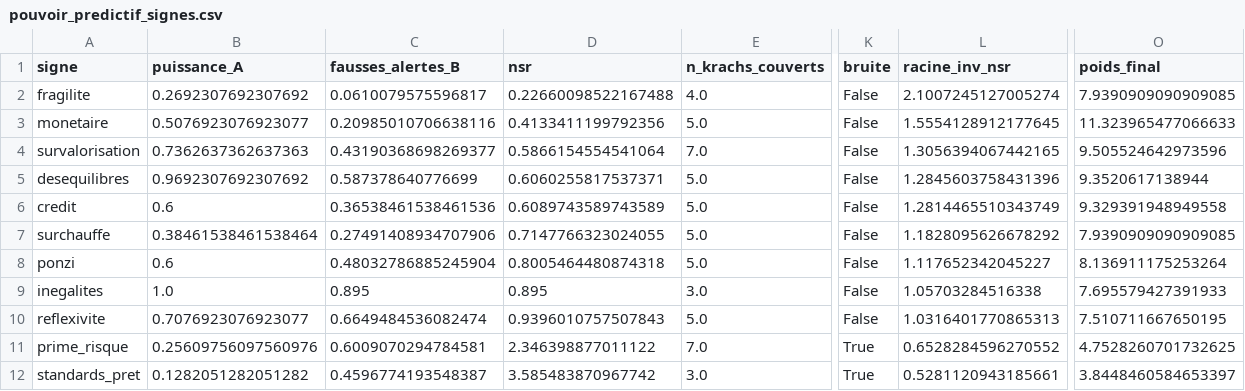
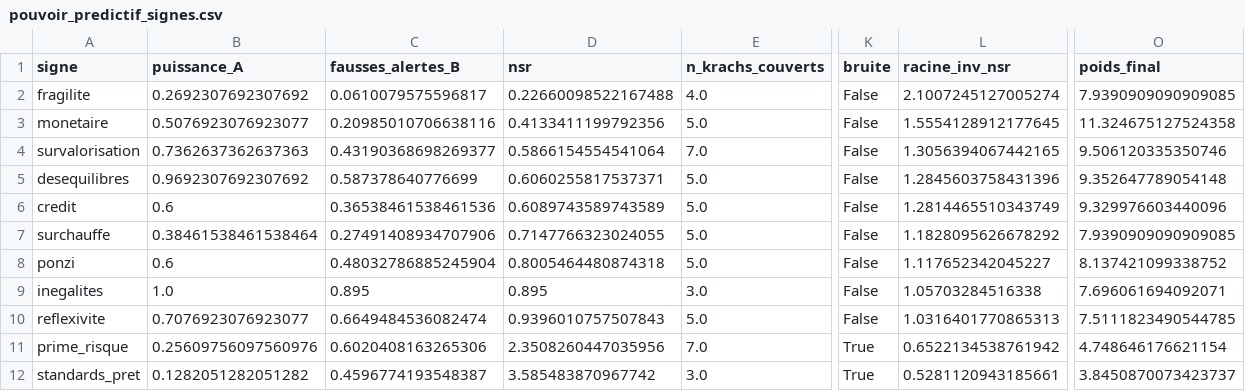
Before and after one commit to Akiravince/vigilance-pre-krach, a CSV file: output/pouvoir_predictif_signes.csv, drawn as a sheet; only a part is shown, gaps mark what is left out; the diff names each change by its address in the sheet, - before the commit and + after, or states it on an @@ line.

```diff
--- a/output/pouvoir_predictif_signes.csv
+++ b/output/pouvoir_predictif_signes.csv
-O3 (poids_final): 11.323965477066633
+O3 (poids_final): 11.324675127524358
-O4 (poids_final): 9.505524642973596
+O4 (poids_final): 9.506120335350746
-O5 (poids_final): 9.3520617138944
+O5 (poids_final): 9.352647789054148
-O6 (poids_final): 9.329391948949558
+O6 (poids_final): 9.329976603440096
-O8 (poids_final): 8.136911175253264
+O8 (poids_final): 8.137421099338752
-O9 (poids_final): 7.695579427391933
+O9 (poids_final): 7.696061694092071
-O10 (poids_final): 7.510711667650195
+O10 (poids_final): 7.5111823490544785
-C11 (fausses_alertes_B): 0.6009070294784581
+C11 (fausses_alertes_B): 0.6020408163265306
-D11 (nsr): 2.346398877011122
+D11 (nsr): 2.3508260447035956
-L11 (racine_inv_nsr): 0.6528284596270552
+L11 (racine_inv_nsr): 0.6522134538761942
-O11 (poids_final): 4.7528260701732625
+O11 (poids_final): 4.748646176621154
-O12 (poids_final): 3.8448460584653397
+O12 (poids_final): 3.8450870073423737
```
Also changed, not shown: data/history/composite.csv, data/history/panel_z.csv, 7 other files.
